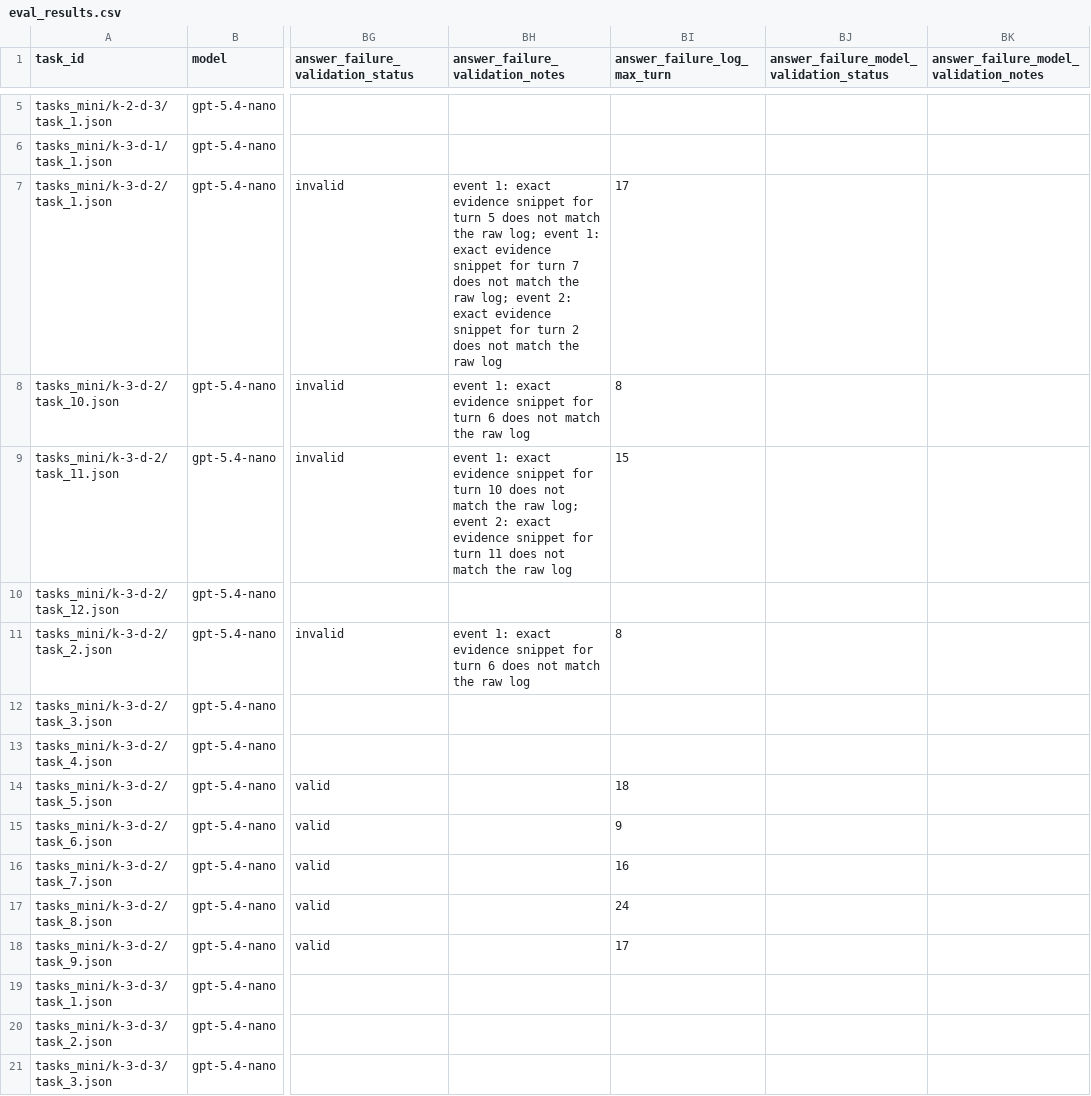
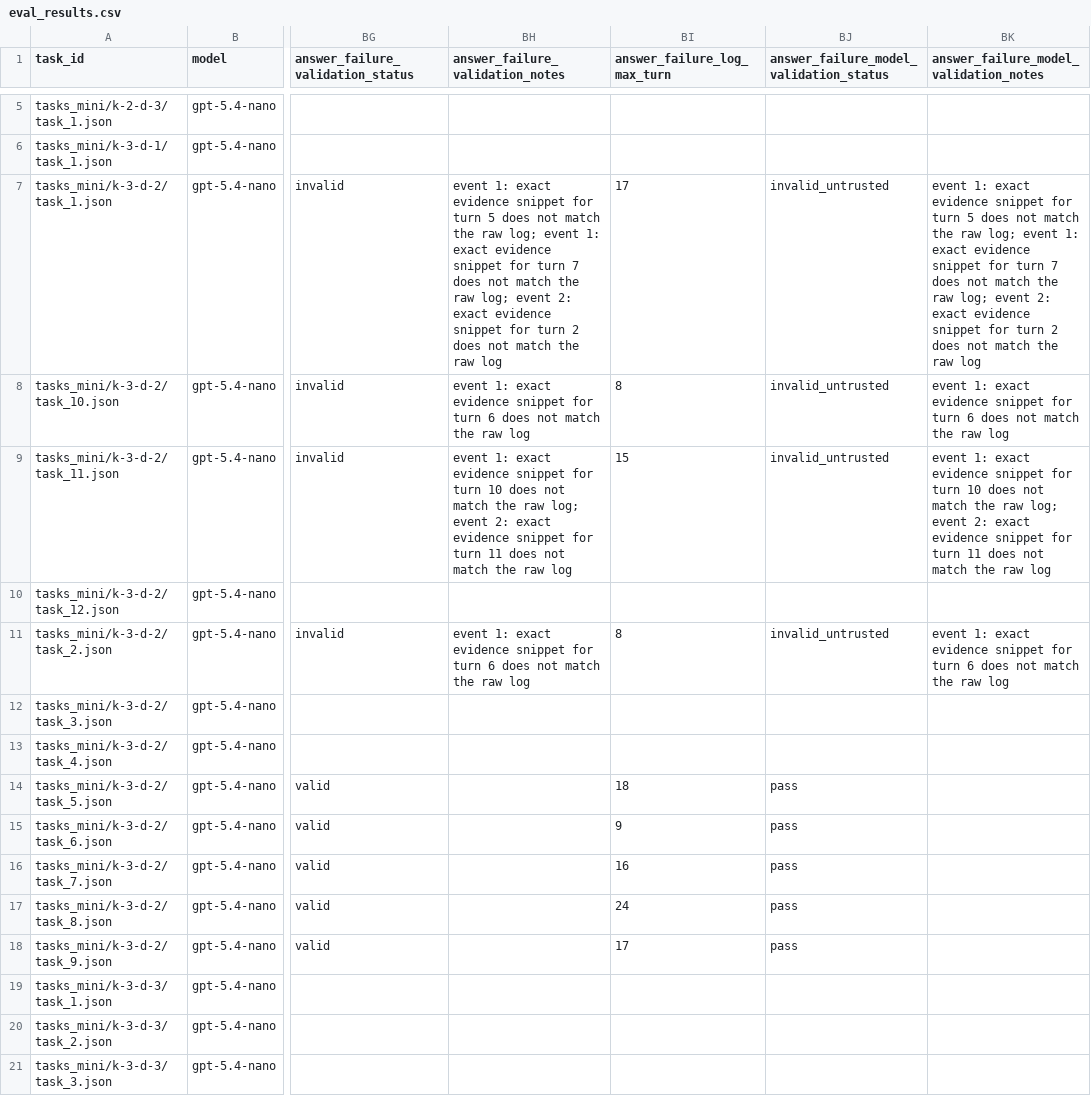
Before and after one commit to Austin-Senna/exploratory-qa-eval, a CSV file: results_semantic_answer_failures/modes/openai_gpt-5.4-nano/search_p_results_i_plani_computei_k5_skills_off/eval_results.csv, drawn as a sheet; only a part is shown, gaps mark what is left out; the diff covers the shown part only; the diff names each change by its address in the sheet, - before the commit and + after, or states it on an @@ line.

```diff
--- a/results_semantic_answer_failures/modes/openai_gpt-5.4-nano/search_p_results_i_plani_computei_k5_skills_off/eval_results.csv
+++ b/results_semantic_answer_failures/modes/openai_gpt-5.4-nano/search_p_results_i_plani_computei_k5_skills_off/eval_results.csv
-BJ7:BJ9: (empty)
+BJ7:BJ9: invalid_untrusted
-BK7: (empty)
+BK7: event 1: exact evidence snippet for turn 5 does not match the raw log; event 1: exact evidence snippet for turn 7 does not match the raw log; event 2: exact evidence snippet for turn 2 does not match the raw log
-BK8: (empty)
+BK8: event 1: exact evidence snippet for turn 6 does not match the raw log
-BK9: (empty)
+BK9: event 1: exact evidence snippet for turn 10 does not match the raw log; event 2: exact evidence snippet for turn 11 does not match the raw log
-BJ11: (empty)
+BJ11: invalid_untrusted
-BK11: (empty)
+BK11: event 1: exact evidence snippet for turn 6 does not match the raw log
-BJ14:BJ18: (empty)
+BJ14:BJ18: pass
```
Also changed, not shown: 79 edited cells elsewhere in this file, results_semantic_answer_failures/modes/openai_gpt-5-mini/search_d_results_i_plani_computei_k5_skills_off/eval_results.csv, results_semantic_answer_failures/modes/openai_gpt-5-mini/search_i_results_i_pland_computei_k5_skills_off/eval_results.csv, 28 other files.
